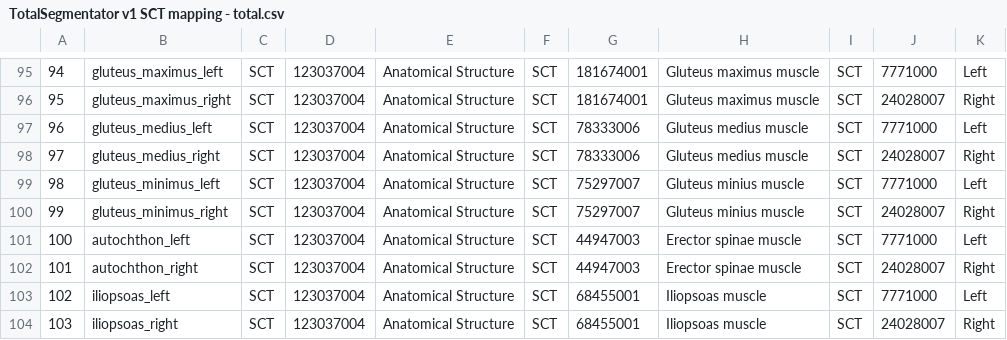
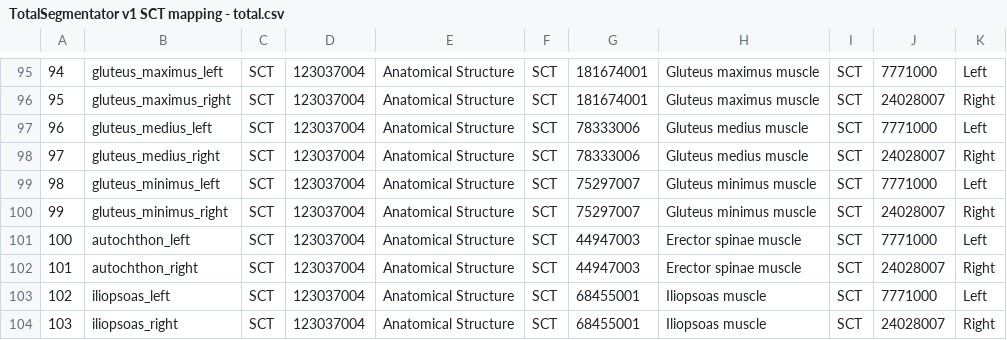
Before and after one commit to ImagingDataCommons/CloudSegmentator, a CSV file: configs/TotalSegmentator/TotalSegmentator v1 SCT mapping - total.csv, drawn as a sheet; only a part is shown, gaps mark what is left out.

Commit message:
fixed spelling mistake for gluteus minimus

```diff
--- a/configs/TotalSegmentator/TotalSegmentator v1 SCT mapping - total.csv
+++ b/configs/TotalSegmentator/TotalSegmentator v1 SCT mapping - total.csv
@@ -98,4 +98,4 @@
 97,gluteus_medius_right,SCT,123037004,Anatomical Structure,SCT,78333006,Gluteus medius muscle,SCT,24028007,Right
-98,gluteus_minimus_left,SCT,123037004,Anatomical Structure,SCT,75297007,Gluteus minius muscle,SCT,7771000,Left
-99,gluteus_minimus_right,SCT,123037004,Anatomical Structure,SCT,75297007,Gluteus minius muscle,SCT,24028007,Right
+98,gluteus_minimus_left,SCT,123037004,Anatomical Structure,SCT,75297007,Gluteus minimus muscle,SCT,7771000,Left
+99,gluteus_minimus_right,SCT,123037004,Anatomical Structure,SCT,75297007,Gluteus minimus muscle,SCT,24028007,Right
 100,autochthon_left,SCT,123037004,Anatomical Structure,SCT,44947003,Erector spinae muscle,SCT,7771000,Left
```
